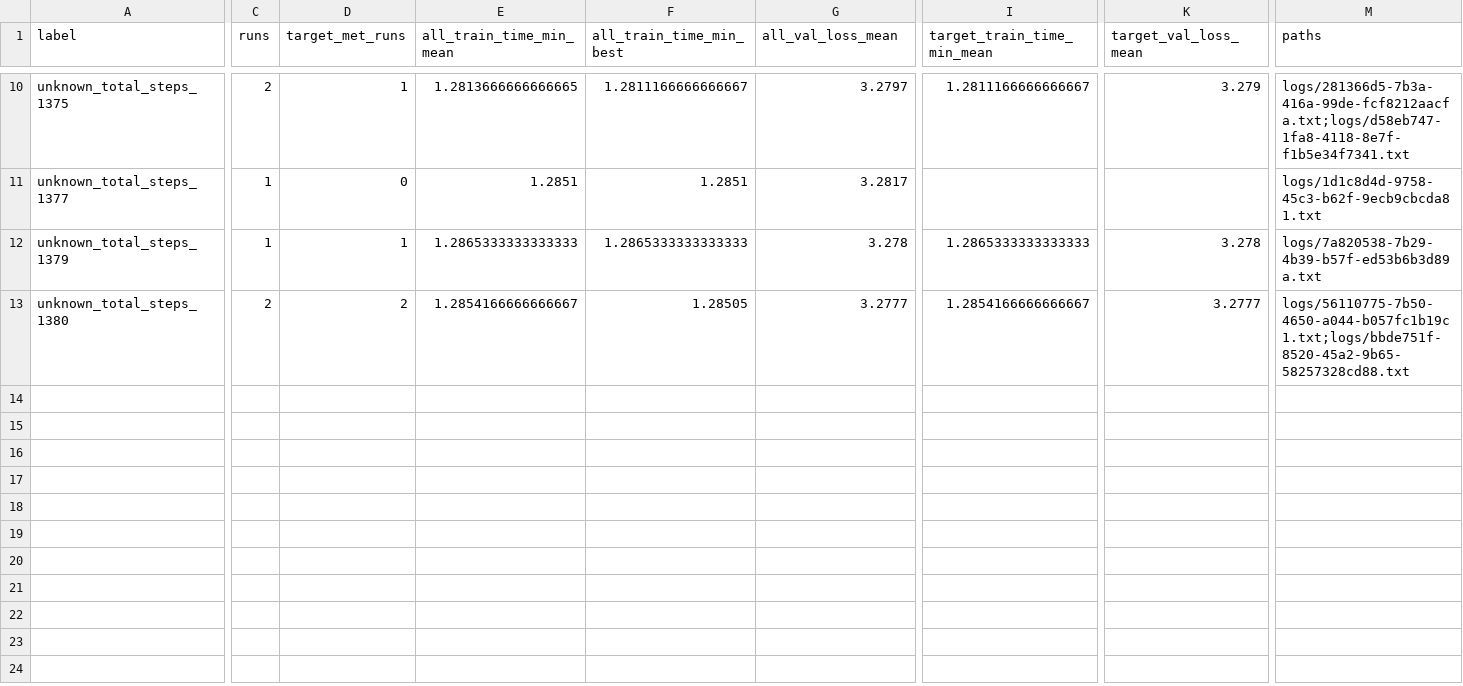
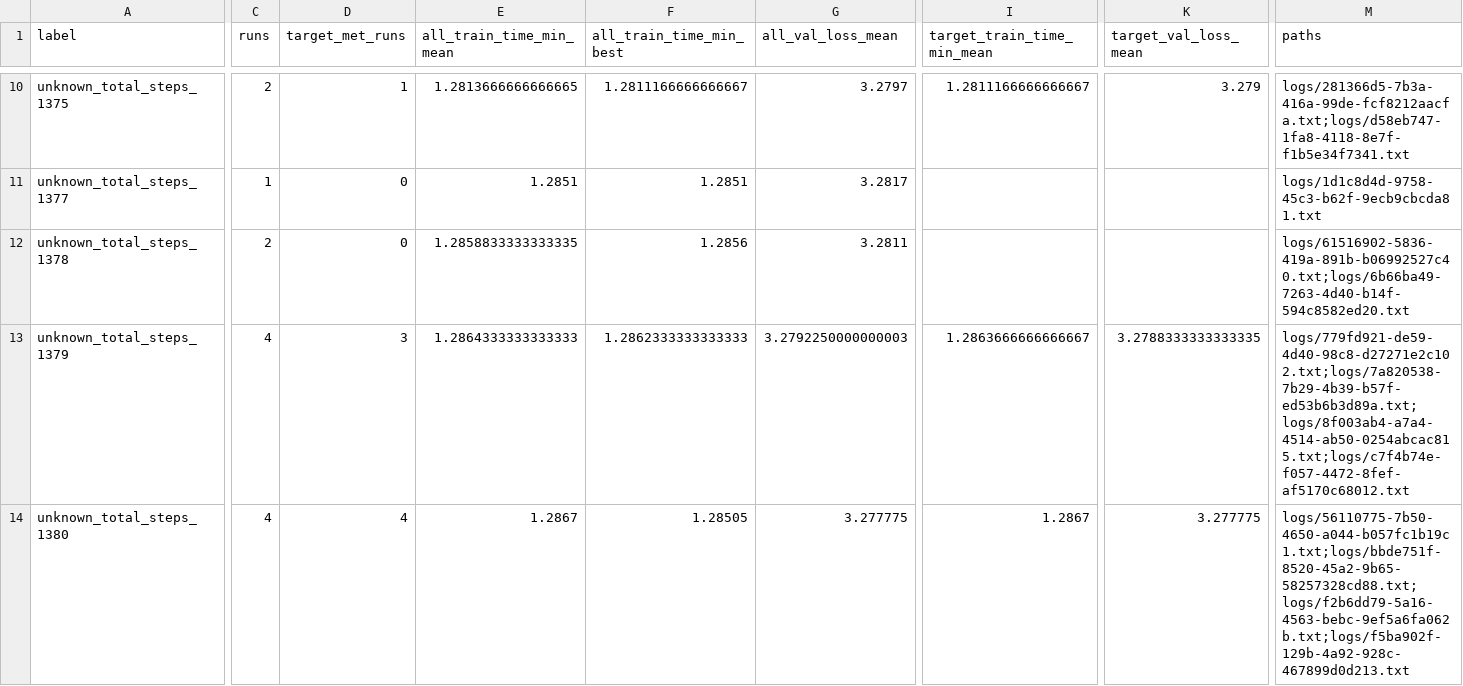
Before and after one commit to novitalabs/modded-nanogpt, a CSV file: experiments/results/local_reruns.csv, drawn as a sheet; only a part is shown, gaps mark what is left out; addresses are those after the commit; rows hold the shown columns only; the diff covers the shown part only; the diff names each change by its address in the sheet, - before the commit and + after, or states it on an @@ line.

```diff
--- a/experiments/results/local_reruns.csv
+++ b/experiments/results/local_reruns.csv
+row 12: unknown_total_steps_1378 | 2 | 0 | 1.2858833333333335 | 1.2856 | 3.2811 |  |  | logs/61516902-5836-419a-891b-b06992527c40.txt;logs/6b66ba49-7263-4d40-b14f-594c8582ed20.txt
-C13 (runs): 1
+C13 (runs): 4
-D13 (target_met_runs): 1
+D13 (target_met_runs): 3
-E13 (all_train_time_min_mean): 1.2865333333333333
+E13 (all_train_time_min_mean): 1.2864333333333333
-F13 (all_train_time_min_best): 1.2865333333333333
+F13 (all_train_time_min_best): 1.2862333333333333
-G13 (all_val_loss_mean): 3.278
+G13 (all_val_loss_mean): 3.2792250000000003
-I13 (target_train_time_min_mean): 1.2865333333333333
+I13 (target_train_time_min_mean): 1.2863666666666667
-K13 (target_val_loss_mean): 3.278
+K13 (target_val_loss_mean): 3.2788333333333335
-M13 (paths): logs/7a820538-7b29-4b39-b57f-ed53b6b3d89a.txt
+M13 (paths): logs/779fd921-de59-4d40-98c8-d27271e2c102.txt;logs/7a820538-7b29-4b39-b57f-ed53b6b3d89a.txt;logs/8f003ab4-a7a4-4514-ab50-0254abcac815.txt;logs/c7f4b74e-f057-4472-8fef-af5170c68012.txt
-C14 (runs): 2
+C14 (runs): 4
-D14 (target_met_runs): 2
+D14 (target_met_runs): 4
-E14 (all_train_time_min_mean): 1.2854166666666667
+E14 (all_train_time_min_mean): 1.2867
-G14 (all_val_loss_mean): 3.2777
+G14 (all_val_loss_mean): 3.277775
-I14 (target_train_time_min_mean): 1.2854166666666667
+I14 (target_train_time_min_mean): 1.2867
-K14 (target_val_loss_mean): 3.2777
+K14 (target_val_loss_mean): 3.277775
-M14 (paths): logs/56110775-7b50-4650-a044-b057fc1b19c1.txt;logs/bbde751f-8520-45a2-9b65-58257328cd88.txt
+M14 (paths): logs/56110775-7b50-4650-a044-b057fc1b19c1.txt;logs/bbde751f-8520-45a2-9b65-58257328cd88.txt;logs/f2b6dd79-5a16-4563-bebc-9ef5a6fa062b.txt;logs/f5ba902f-129b-4a92-928c-467899d0d213.txt
```
Also changed, not shown: 1 edited cell elsewhere in this file, experiments/results/log_results.csv, 12 other files.
